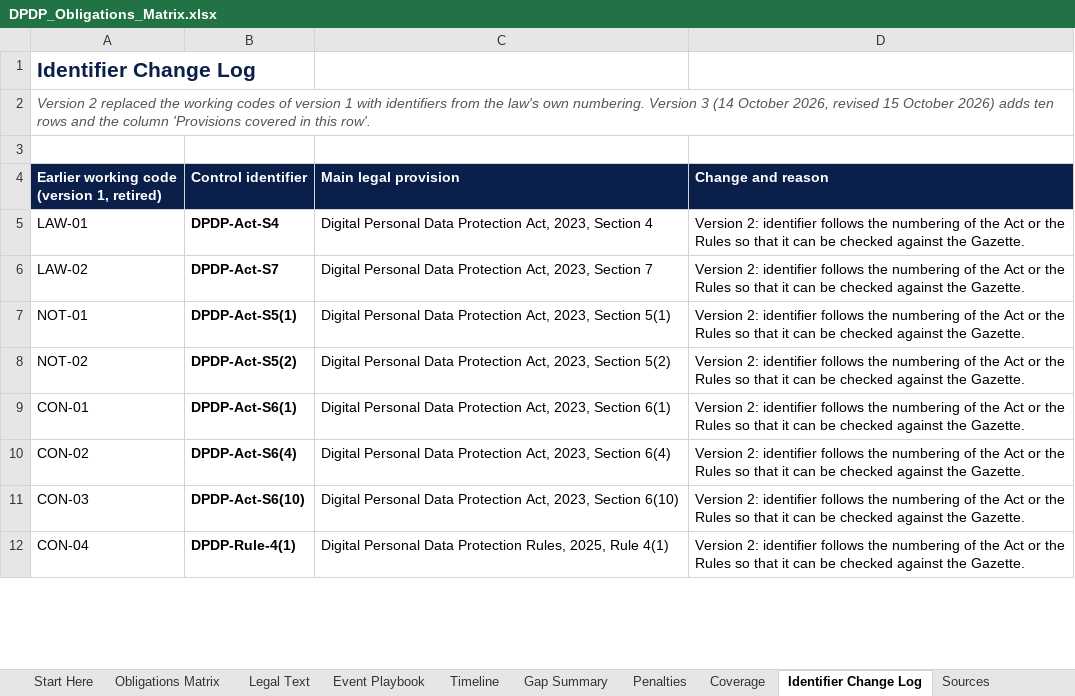
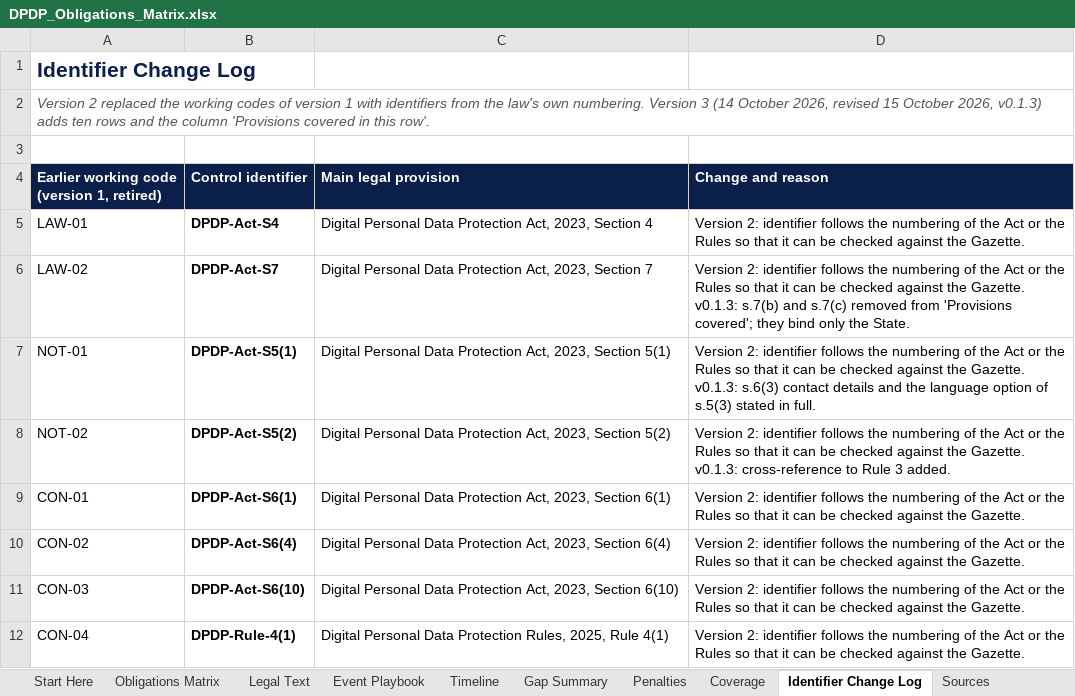
Before and after one commit to riturajb/dpdp-on-aws, an Excel workbook: blueprint/DPDP_Obligations_Matrix.xlsx, sheet Identifier Change Log, drawn as a sheet; only a part is shown; values as stored, in another font and other column widths than the file's, no borders; the diff covers the shown part only; the diff names each change by its address in the sheet, - before the commit and + after, or states it on an @@ line.

Commit message:
Coverage review corrections to matrix v3
Control:     None
Change:      s.8(4) moved to DPDP-Act-S8(1); s.27(2) duty to comply with Board directions added to DPDP-Act-S32; s.33 shown as applying to companies; s.7(b), 7(c) removed from DPDP-Act-S7; Rule 12 citation corrected; Rules 14(1), 14(2) added to DPDP-Act-S12; Consent Managers added to Rule 14 lines; wording corrections to S5(1), S5(2), S9(1), S9(3) and four Coverage notes.
Reason:      Independent review of every Coverage line against the Gazette text.
Tested by:   Recalculated with no formula errors; all legal-text links checked.
Approved by: Rituraj

```diff
--- a/blueprint/DPDP_Obligations_Matrix.xlsx (sheet Identifier Change Log)
+++ b/blueprint/DPDP_Obligations_Matrix.xlsx (sheet Identifier Change Log)
-A2: …15 October 2026) adds ten…
+A2: …15 October 2026, v0.1.3) adds ten…
-D6 (Change and reason): …the Gazette.
+D6 (Change and reason): …the Gazette. v0.1.3: s.7(b) and s.7(c) removed from 'Provisions covered'; they bind only the State.
-D7 (Change and reason): …the Gazette.
+D7 (Change and reason): …the Gazette. v0.1.3: s.6(3) contact details and the language option of s.5(3) stated in full.
-D8 (Change and reason): …the Gazette.
+D8 (Change and reason): …the Gazette. v0.1.3: cross-reference to Rule 3 added.
```
Also changed, not shown: 6 edited cells elsewhere in this sheet, sheet Obligations Matrix, sheet Coverage, sheet Legal Text.
